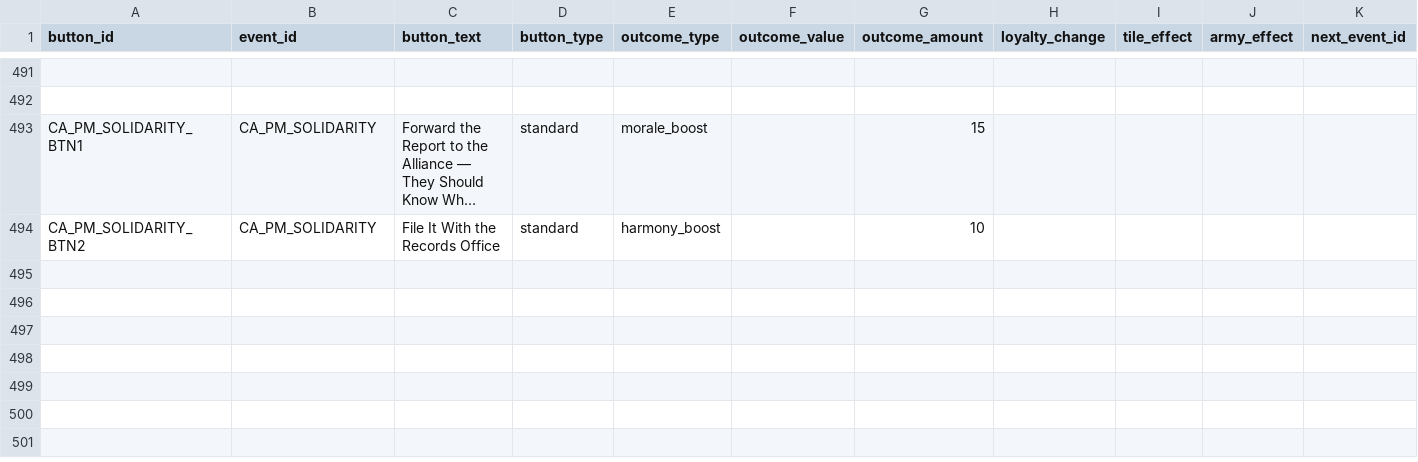
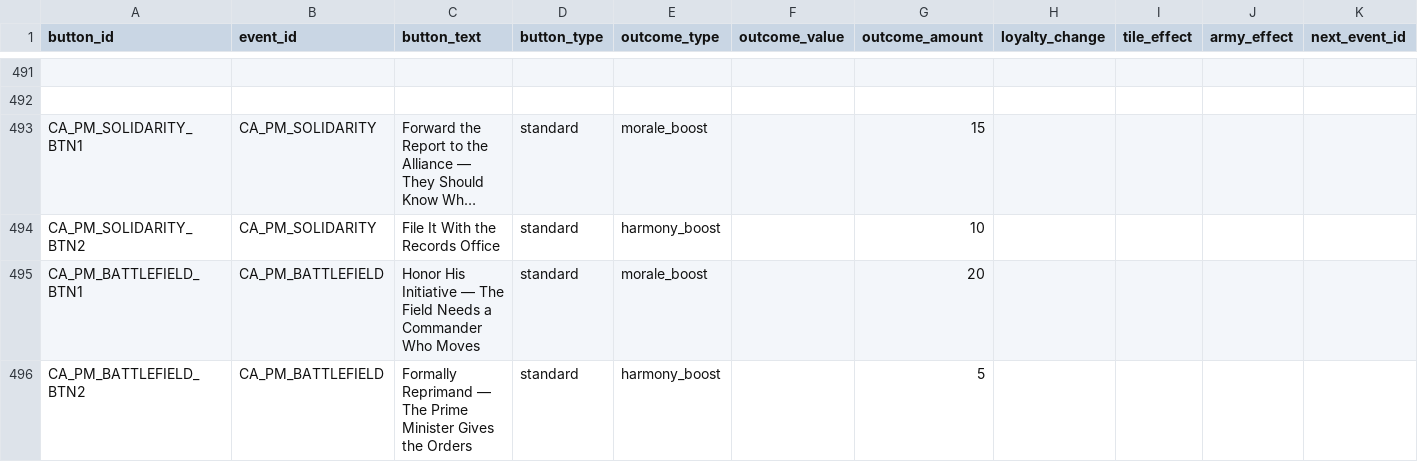
Before and after one commit to etherthegreat/mostupdatedfarsword, a CSV file: data/event_buttons.csv, drawn as a sheet; only a part is shown, gaps mark what is left out; long unchanged cells end in …; rows hold the shown columns only; the diff names each change by its address in the sheet, - before the commit and + after, or states it on an @@ line.

```diff
--- a/data/event_buttons.csv
+++ b/data/event_buttons.csv
+row 495: CA_PM_BATTLEFIELD_BTN1 | CA_PM_BATTLEFIELD | Honor His Initiative — The Field Needs a Commander Who Moves | standard | morale_boost |  | 20
+row 496: CA_PM_BATTLEFIELD_BTN2 | CA_PM_BATTLEFIELD | Formally Reprimand — The Prime Minister Gives the Orders | standard | harmony_boost |  | 5
```
Also changed, not shown: data/events.csv.
